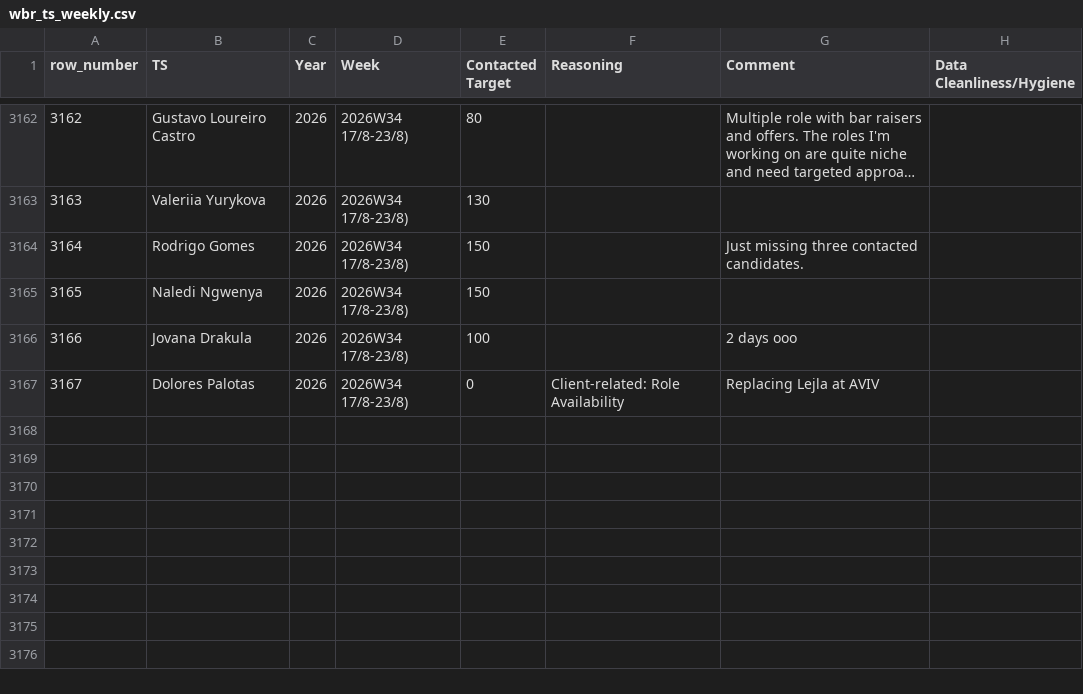
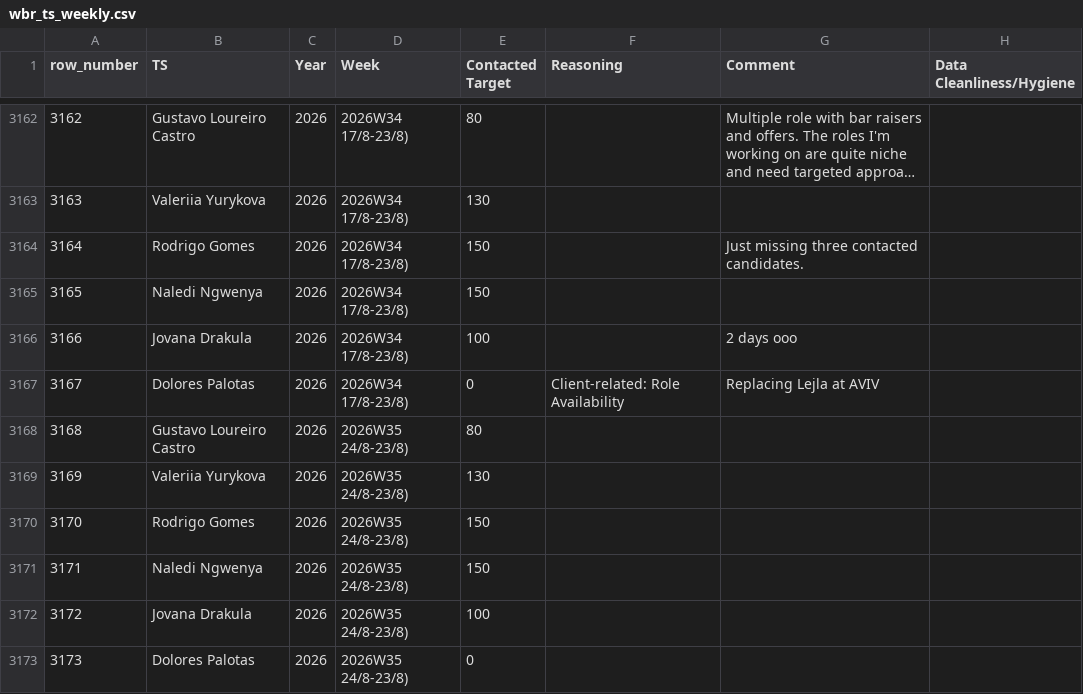
Before and after one commit to bark8922/tribe-recruiting, a CSV file: wbr_static/wbr_ts_weekly.csv, drawn as a sheet; only a part is shown, gaps mark what is left out; long unchanged cells end in …; the diff names each change by its address in the sheet, - before the commit and + after, or states it on an @@ line.

Commit message:
chore: sync TS Weekly 2026-08-27

```diff
--- a/wbr_static/wbr_ts_weekly.csv
+++ b/wbr_static/wbr_ts_weekly.csv
+row 3168: 3168 | Gustavo Loureiro Castro | 2026 | 2026W35 24/8-23/8) | 80
+row 3169: 3169 | Valeriia Yurykova | 2026 | 2026W35 24/8-23/8) | 130
+row 3170: 3170 | Rodrigo Gomes | 2026 | 2026W35 24/8-23/8) | 150
+row 3171: 3171 | Naledi Ngwenya | 2026 | 2026W35 24/8-23/8) | 150
+row 3172: 3172 | Jovana Drakula | 2026 | 2026W35 24/8-23/8) | 100
+row 3173: 3173 | Dolores Palotas | 2026 | 2026W35 24/8-23/8) | 0
```
